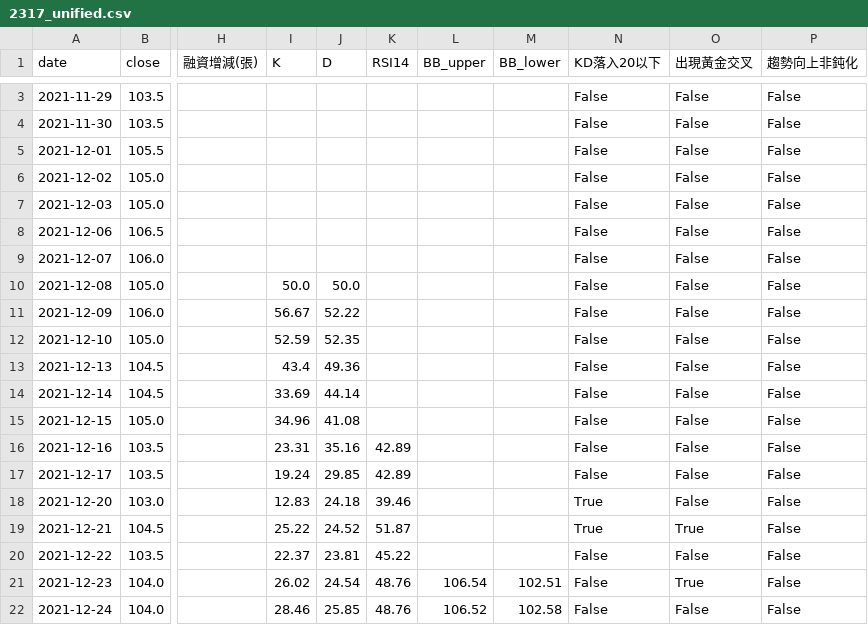
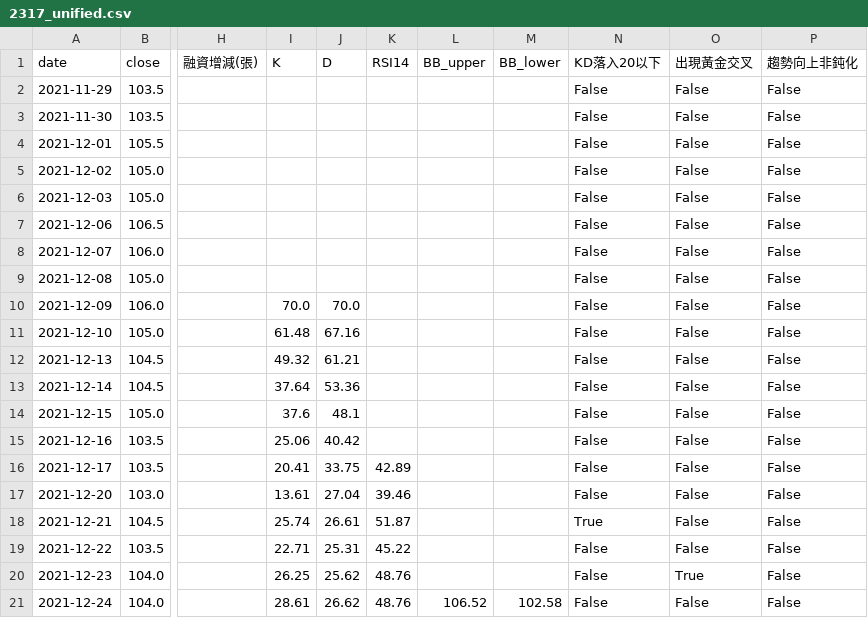
Before and after one commit to wjstudio1030/AI_Stock_Project_V3, a CSV file: docs/data/2317_unified.csv, drawn as a sheet; only a part is shown, gaps mark what is left out; addresses are those after the commit; the diff covers the shown part only; the diff names each change by its address in the sheet, - before the commit and + after, or states it on an @@ line.

```diff
--- a/docs/data/2317_unified.csv
+++ b/docs/data/2317_unified.csv
-I9 (K): 50.0
+I9 (K): (empty)
-J9 (D): 50.0
+J9 (D): (empty)
-I10 (K): 56.67
+I10 (K): 70.0
-J10 (D): 52.22
+J10 (D): 70.0
-I11 (K): 52.59
+I11 (K): 61.48
-J11 (D): 52.35
+J11 (D): 67.16
-I12 (K): 43.4
+I12 (K): 49.32
-J12 (D): 49.36
+J12 (D): 61.21
-I13 (K): 33.69
+I13 (K): 37.64
-J13 (D): 44.14
+J13 (D): 53.36
-I14 (K): 34.96
+I14 (K): 37.6
-J14 (D): 41.08
+J14 (D): 48.1
-I15 (K): 23.31
+I15 (K): 25.06
-J15 (D): 35.16
+J15 (D): 40.42
-K15 (RSI14): 42.89
+K15 (RSI14): (empty)
-I16 (K): 19.24
+I16 (K): 20.41
-J16 (D): 29.85
+J16 (D): 33.75
-I17 (K): 12.83
+I17 (K): 13.61
-J17 (D): 24.18
+J17 (D): 27.04
-N17 (KD落入20以下): True
+N17 (KD落入20以下): False
-I18 (K): 25.22
+I18 (K): 25.74
-J18 (D): 24.52
+J18 (D): 26.61
-O18 (出現黃金交叉): True
+O18 (出現黃金交叉): False
-I19 (K): 22.37
+I19 (K): 22.71
-J19 (D): 23.81
+J19 (D): 25.31
-I20 (K): 26.02
+I20 (K): 26.25
-J20 (D): 24.54
+J20 (D): 25.62
-L20 (BB_upper): 106.54
+L20 (BB_upper): (empty)
-M20 (BB_lower): 102.51
+M20 (BB_lower): (empty)
-I21 (K): 28.46
+I21 (K): 28.61
-J21 (D): 25.85
+J21 (D): 26.62
```
Also changed, not shown: 1 removed row and 23 edited cells elsewhere in this file, docs/data/1303_unified.csv, docs/data/2303_unified.csv, 51 other files.
